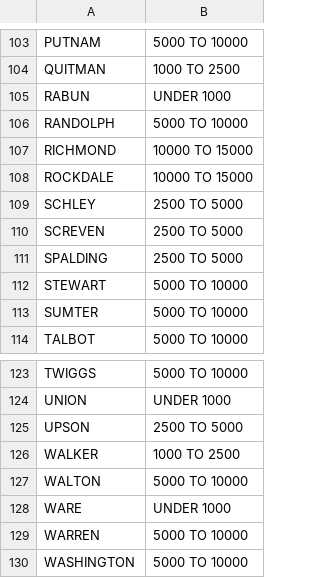
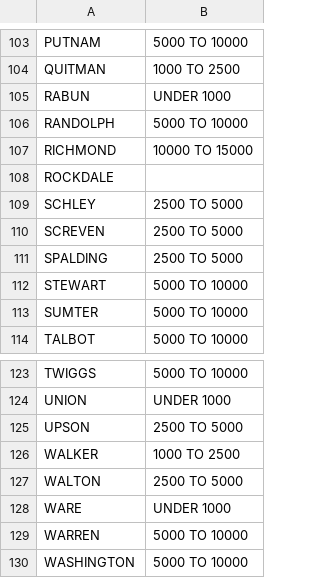
Before and after one commit to yangdanny97/dubois-challenge-2024-d3js, a CSV file: week1-print06/data1870.csv, drawn as a sheet; only a part is shown, gaps mark what is left out; the diff covers the shown part only.

```diff
--- a/week1-print06/data1870.csv
+++ b/week1-print06/data1870.csv
@@ -107,3 +107,3 @@ RANDOLPH,5000 TO 10000
 RICHMOND,10000 TO 15000
-ROCKDALE,10000 TO 15000
+ROCKDALE,
 SCHLEY,2500 TO 5000
@@ -126,3 +126,3 @@ UPSON,2500 TO 5000
 WALKER,1000 TO 2500
-WALTON,5000 TO 10000
+WALTON,2500 TO 5000
 WARE,UNDER 1000
```
Also changed, not shown: 6 edited cells elsewhere in this file, week1-print06/data1880.csv.
